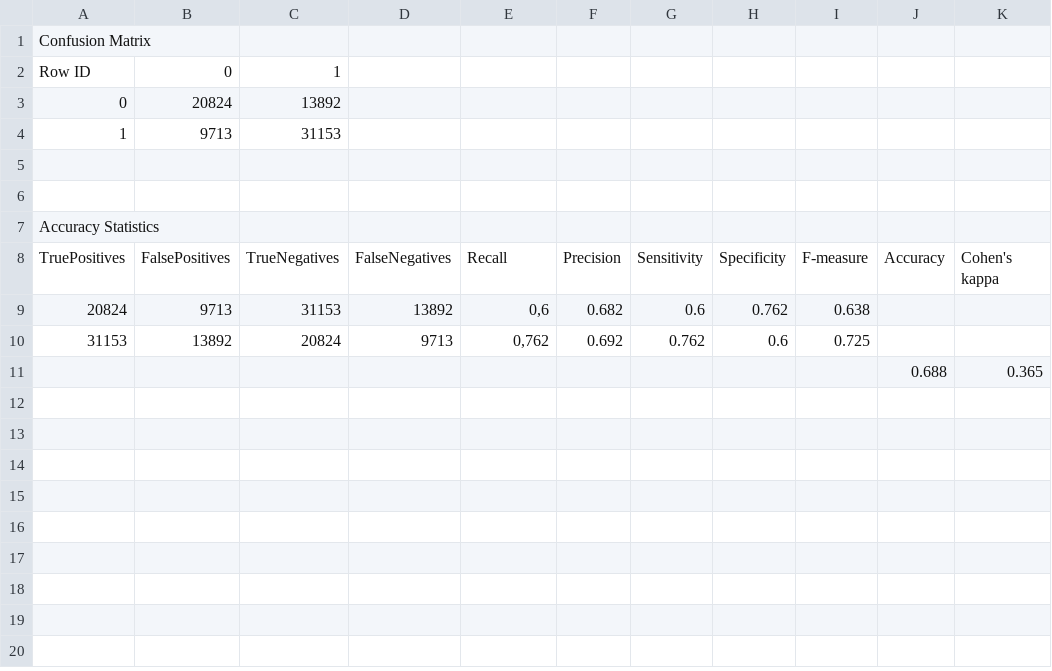
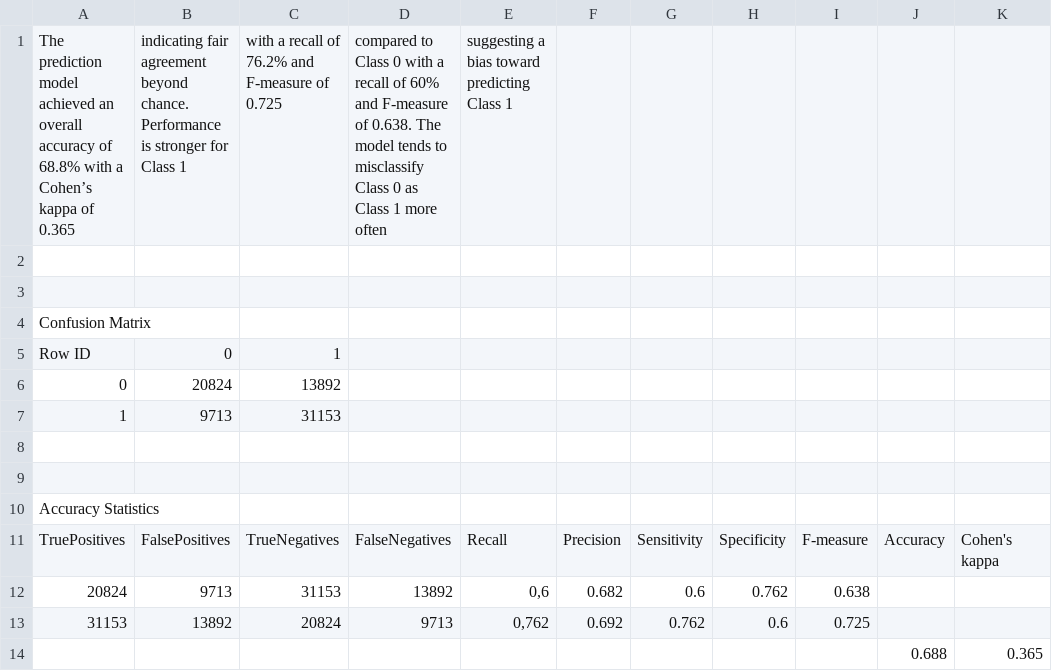
Before and after one commit to Nizar-Gadari/Project-3, a CSV file: Gradient Boosted Tree/Accuracy Statistics & Confusion Matrix (Gradient Boosted Trees Predictor).csv, drawn as a sheet; the diff names each change by its address in the sheet, - before the commit and + after, or states it on an @@ line.

Commit message:
Update Accuracy Statistics & Confusion Matrix (Gradient Boosted Trees Predictor).csv

```diff
--- a/Gradient Boosted Tree/Accuracy Statistics & Confusion Matrix (Gradient Boosted Trees Predictor).csv
+++ b/Gradient Boosted Tree/Accuracy Statistics & Confusion Matrix (Gradient Boosted Trees Predictor).csv
+row 1: The prediction model achieved an overall accuracy of 68.8% with a Cohen’s kappa of 0.365 | indicating fair agreement beyond chance. Performance is stronger for Class 1 | with a recall of 76.2% and F-measure of 0.725 | compared to Class 0 with a recall of 60% and F-measure of 0.638. The model tends to misclassify Class 0 as Class 1 more often | suggesting a bias toward predicting Class 1
+row 2: (empty)
+row 3: (empty)
```
